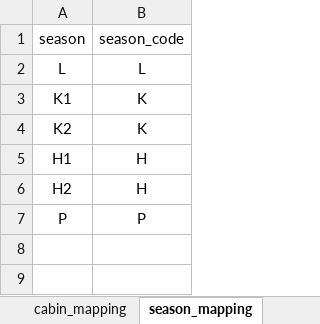
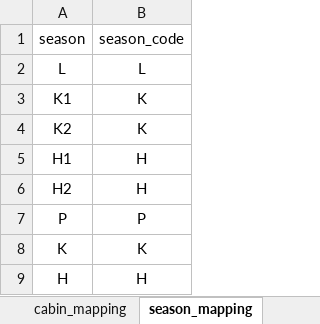
Before and after one commit to pingsays/pingsays, an Excel workbook: python/FareFiling/gg_fare_filing.xlsx, sheet season_mapping, drawn as a sheet; values as stored, in another font and other column widths than the file's, no borders; table styles not drawn; the diff names each change by its address in the sheet, - before the commit and + after, or states it on an @@ line.

```diff
--- a/python/FareFiling/gg_fare_filing.xlsx (sheet season_mapping)
+++ b/python/FareFiling/gg_fare_filing.xlsx (sheet season_mapping)
+row 8: K | K
+row 9: H | H
```
Also changed, not shown: sheet input, other sheet tabs, 4 other files.
